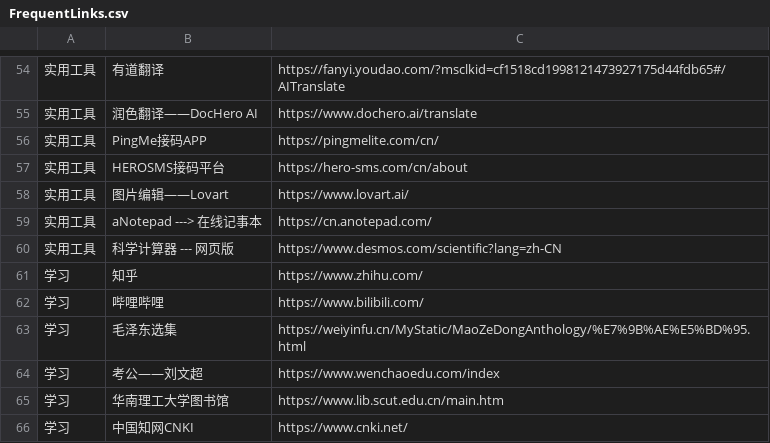
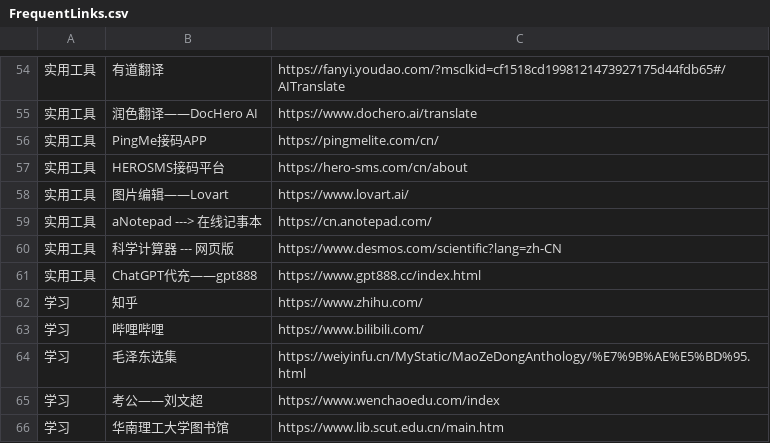
Before and after one commit to wwff3170-debug/FrequentLinks, a CSV file: FrequentLinks.csv, drawn as a sheet; only a part is shown, gaps mark what is left out; the shorter side is filled out with more unchanged rows; the diff names each change by its address in the sheet, - before the commit and + after, or states it on an @@ line.

Commit message:
更新链接 (via admin panel)

```diff
--- a/FrequentLinks.csv
+++ b/FrequentLinks.csv
+row 61: 实用工具 | ChatGPT代充——gpt888 | https://www.gpt888.cc/index.html
```
